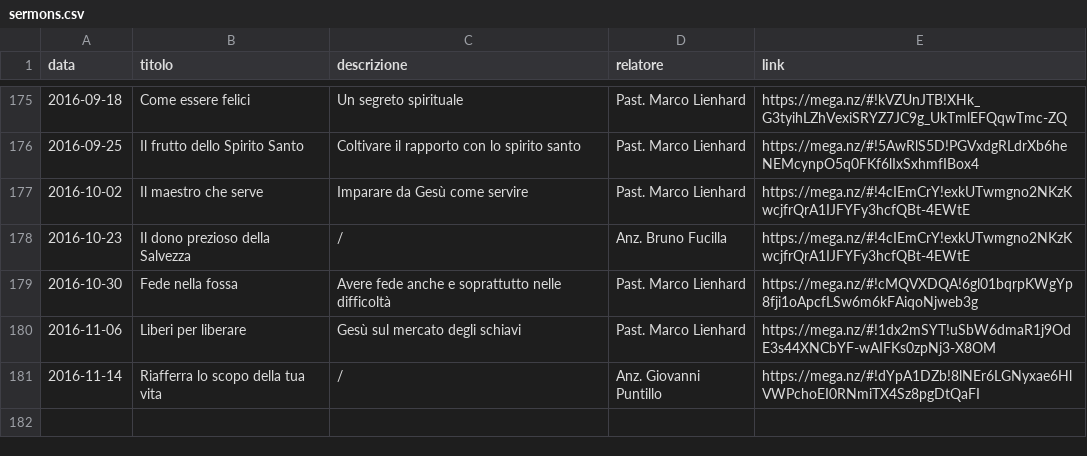
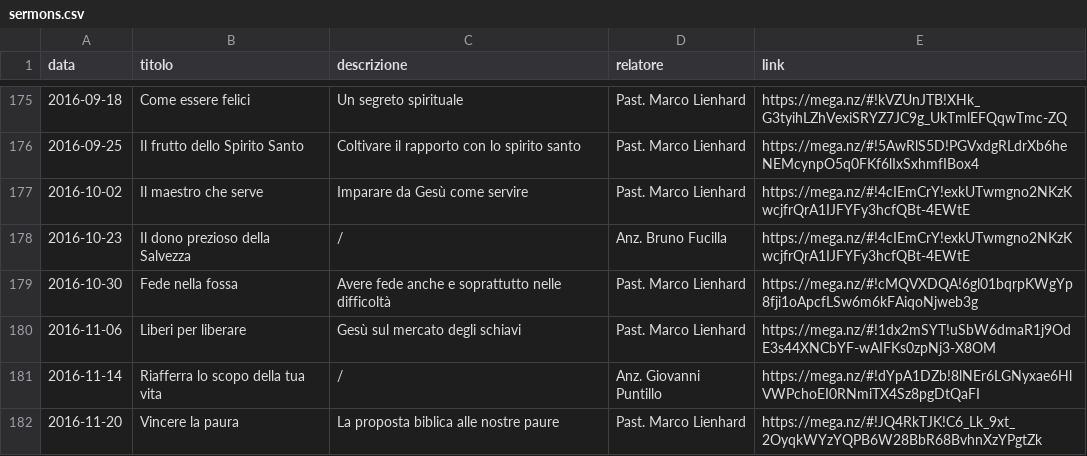
Before and after one commit to ChiesaSiloe/chiesasiloe.github.io, a CSV file: _data/sermons.csv, drawn as a sheet; only a part is shown, gaps mark what is left out.

Commit message:
sermon

```diff
--- a/_data/sermons.csv
+++ b/_data/sermons.csv
@@ -181 +181,2 @@ data,titolo,descrizione,relatore,link
 2016-11-14,Riafferra lo scopo della tua vita,/,Anz. Giovanni Puntillo,https://mega.nz/#!dYpA1DZb!8lNEr6LGNyxae6HlVWPchoEI0RNmiTX4Sz8pgDtQaFI
+2016-11-20,Vincere la paura,La proposta biblica alle nostre paure,Past. Marco Lienhard,https://mega.nz/#!JQ4RkTJK!C6_Lk_9xt_2OyqkWYzYQPB6W28BbR68BvhnXzYPgtZk
```
